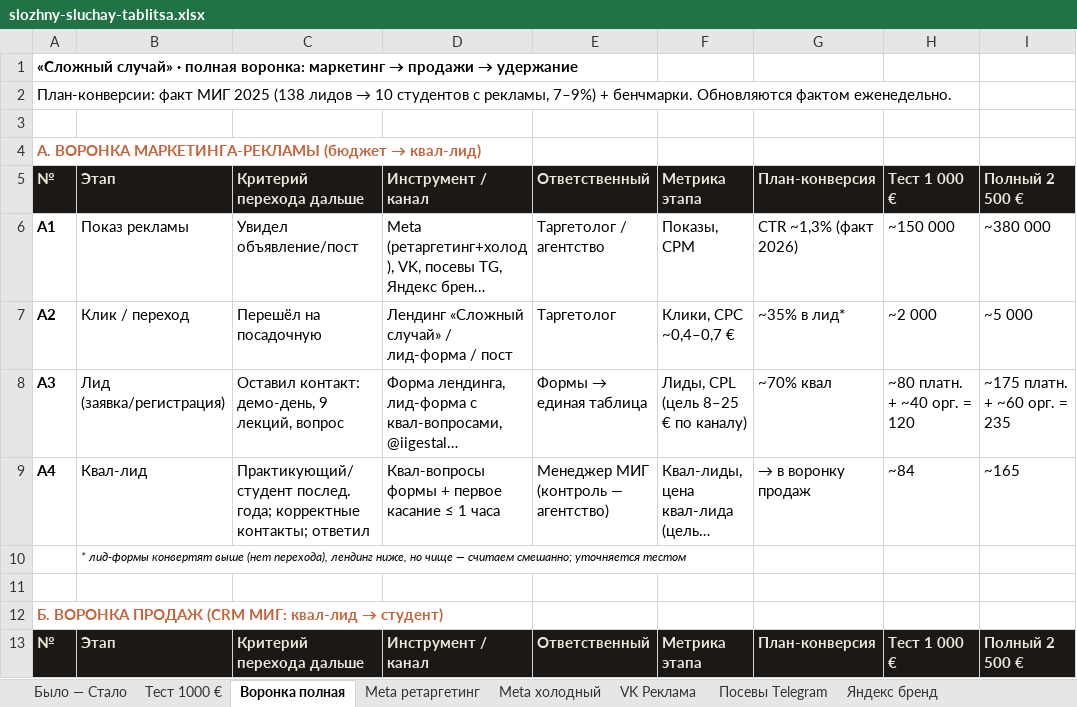
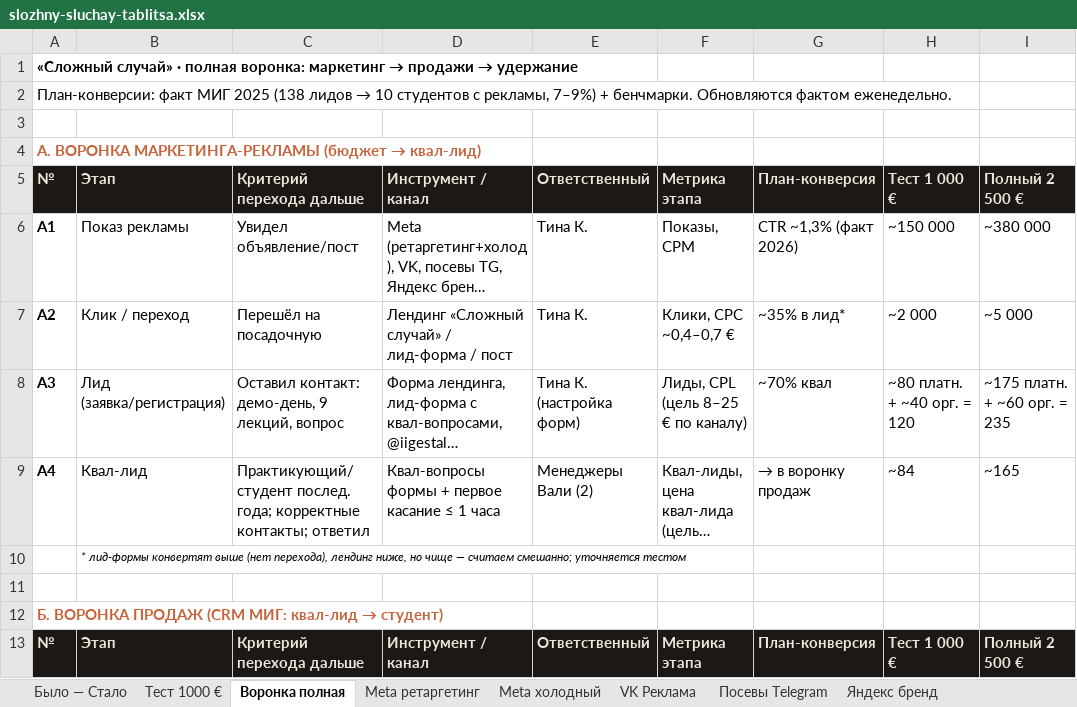
Before and after one commit to tinaassistants1-jpg/advertising_agency, an Excel workbook: docs/clients/slozhny-sluchay-tablitsa.xlsx, sheet Воронка полная, drawn as a sheet; only a part is shown; long unchanged cells end in …; values as stored, in another font and other column widths than the file's, no borders; the diff covers the shown part only; the diff names each change by its address in the sheet, - before the commit and + after, or states it on an @@ line.

```diff
--- a/docs/clients/slozhny-sluchay-tablitsa.xlsx (sheet Воронка полная)
+++ b/docs/clients/slozhny-sluchay-tablitsa.xlsx (sheet Воронка полная)
-E6: Таргетолог / агентство
+E6: Тина К.
-E7: Таргетолог
+E7: Тина К.
@@ E8: Формы → единая таблица → Тина К. (настройка форм) @@
-E9: Менеджер МИГ (контроль — агентство)
+E9: Менеджеры Вали (2)
```
Also changed, not shown: 9 edited cells elsewhere in this sheet, 1 other file.
